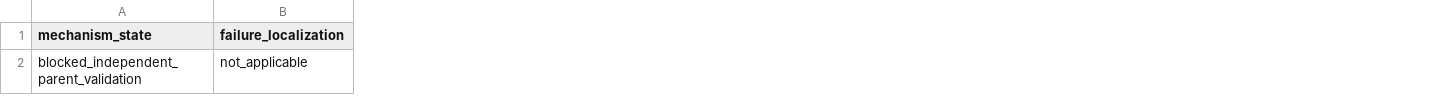
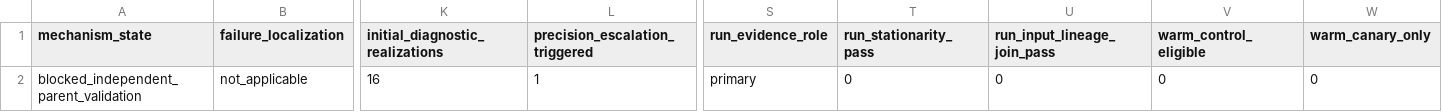
Before and after one commit to cc-chen-tech/renewal-cage-arxiv, a CSV file: data/renewal_cage_ka_prl_memory_closure_gate.csv, drawn as a sheet; only a part is shown, gaps mark what is left out; the diff names each change by its address in the sheet, - before the commit and + after, or states it on an @@ line.

```diff
--- a/data/renewal_cage_ka_prl_memory_closure_gate.csv
+++ b/data/renewal_cage_ka_prl_memory_closure_gate.csv
+column K (initial_diagnostic_realizations), row 2: 16
+column L (precision_escalation_triggered), row 2: 1
+column S (run_evidence_role), row 2: primary
+column T (run_stationarity_pass), row 2: 0
+column U (run_input_lineage_join_pass), row 2: 0
+column V (warm_control_eligible), row 2: 0
+column W (warm_canary_only), row 2: 0
```
Also changed, not shown: data/renewal_cage_ka_prl_memory_closure_model_verdicts.csv, data/renewal_cage_ka_prl_memory_closure_parent_summary.csv, 16 other files.
